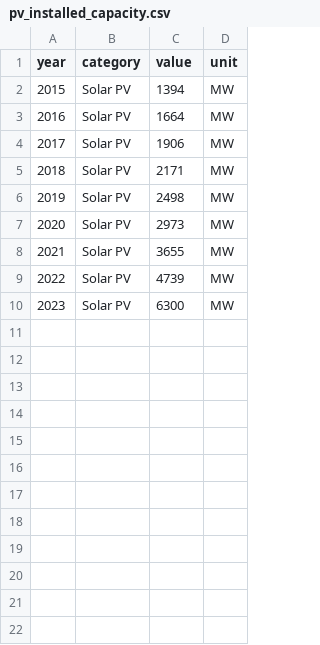
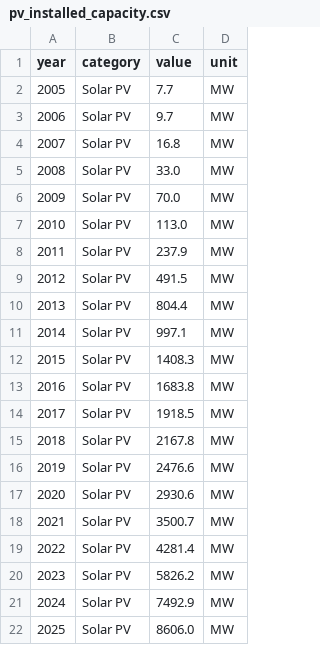
Before and after one commit to BartonChenTW/Swiss-energy-system-data, a CSV file: data/processed/renewables/pv_installed_capacity.csv, drawn as a sheet; the diff names each change by its address in the sheet, - before the commit and + after, or states it on an @@ line.

```diff
--- a/data/processed/renewables/pv_installed_capacity.csv
+++ b/data/processed/renewables/pv_installed_capacity.csv
@@ column A (year) renumbered between rows 2 and 10 @@
-C2 (value): 1394
+C2 (value): 7.7
-C3 (value): 1664
+C3 (value): 9.7
-C4 (value): 1906
+C4 (value): 16.8
-C5 (value): 2171
+C5 (value): 33.0
-C6 (value): 2498
+C6 (value): 70.0
-C7 (value): 2973
+C7 (value): 113.0
-C8 (value): 3655
+C8 (value): 237.9
-C9 (value): 4739
+C9 (value): 491.5
-C10 (value): 6300
+C10 (value): 804.4
+row 11: 2014 | Solar PV | 997.1 | MW
+row 12: 2015 | Solar PV | 1408.3 | MW
+row 13: 2016 | Solar PV | 1683.8 | MW
+row 14: 2017 | Solar PV | 1918.5 | MW
+row 15: 2018 | Solar PV | 2167.8 | MW
+row 16: 2019 | Solar PV | 2476.6 | MW
+row 17: 2020 | Solar PV | 2930.6 | MW
+row 18: 2021 | Solar PV | 3500.7 | MW
+row 19: 2022 | Solar PV | 4281.4 | MW
+row 20: 2023 | Solar PV | 5826.2 | MW
+row 21: 2024 | Solar PV | 7492.9 | MW
+row 22: 2025 | Solar PV | 8606.0 | MW
```
Also changed, not shown: data/processed/buildings/buildings_by_construction_period.csv, data/processed/buildings/heating_energy_source.csv, 31 other files.
